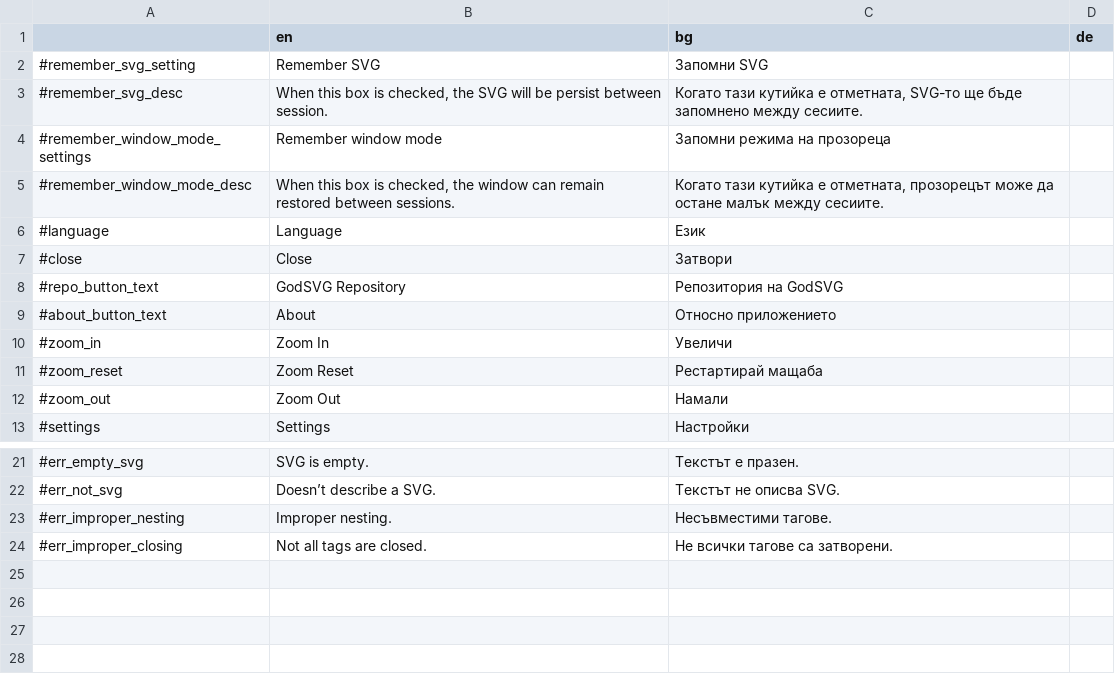
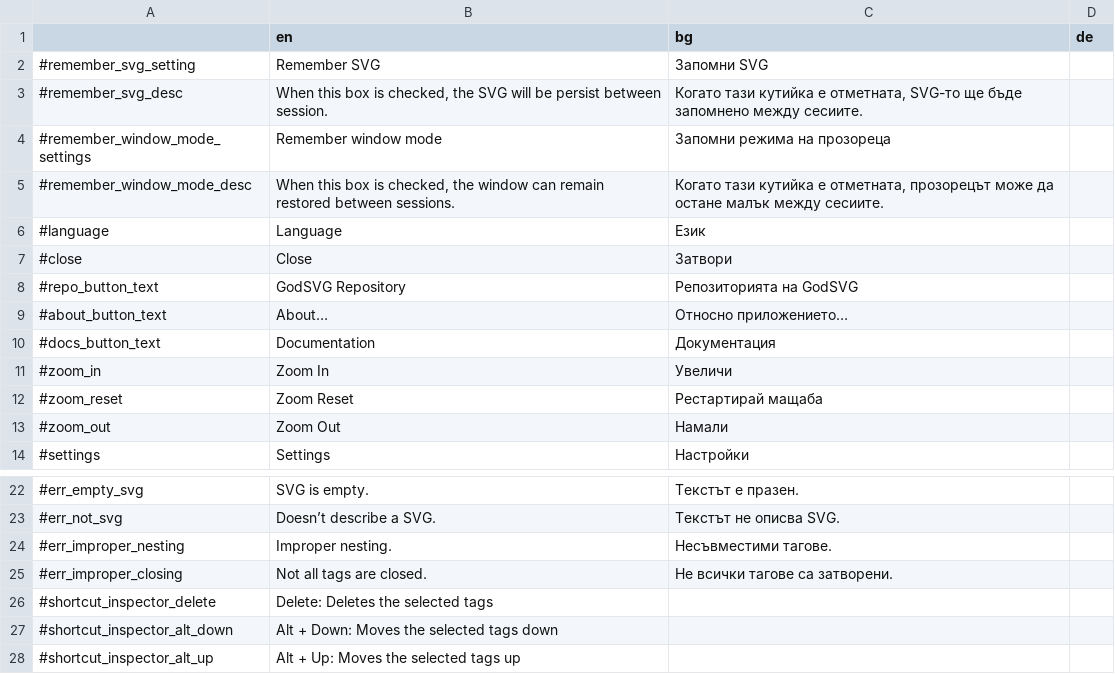
Before and after one commit to MewPurPur/GodSVG, a CSV file: translations/translation_sheet.csv, drawn as a sheet; only a part is shown, gaps mark what is left out.

Commit message:
Add tag movement shortcuts

```diff
--- a/translations/translation_sheet.csv
+++ b/translations/translation_sheet.csv
@@ -7,4 +7,5 @@
 #close,Close,Затвори,
-#repo_button_text,GodSVG Repository,Репозитория на GodSVG,
-#about_button_text,About,Относно приложението,
+#repo_button_text,GodSVG Repository,Репозиторията на GodSVG,
+#about_button_text,About…,Относно приложението…,
+#docs_button_text,Documentation,Документация,
 #zoom_in,Zoom In,Увеличи,
@@ -24 +25,4 @@
 #err_improper_closing,Not all tags are closed.,Не всички тагове са затворени.,
+#shortcut_inspector_delete,Delete: Deletes the selected tags,,
+#shortcut_inspector_alt_down,Alt + Down: Moves the selected tags down,,
+#shortcut_inspector_alt_up,Alt + Up: Moves the selected tags up,,
```
Also changed, not shown: 18 other files.
